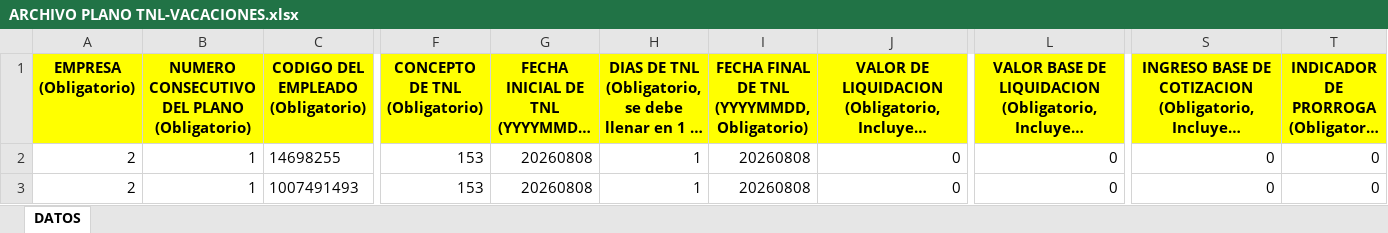
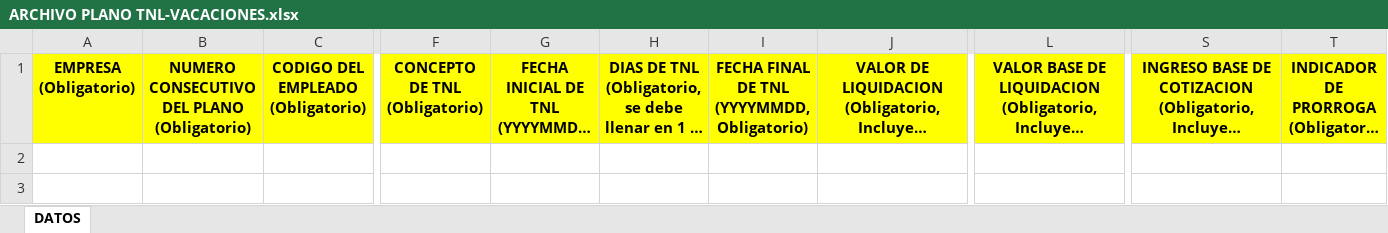
Before and after one commit to geo117/vacaccionesGyJ-V2, an Excel workbook: backend/planos_unoee/ARCHIVO PLANO TNL-VACACIONES.xlsx, sheet DATOS, drawn as a sheet; only a part is shown, gaps mark what is left out; long unchanged cells end in …; values as stored, in another font and other column widths than the file's, no borders; rows hold the shown columns only; the diff names each change by its address in the sheet, - before the commit and + after, or states it on an @@ line.

```diff
--- a/backend/planos_unoee/ARCHIVO PLANO TNL-VACACIONES.xlsx (sheet DATOS)
+++ b/backend/planos_unoee/ARCHIVO PLANO TNL-VACACIONES.xlsx (sheet DATOS)
-row 2: 2 | 1 | 14698255 | 153 | 20260808 | 1 | 20260808 | 0 | 0 | 0 | 0
-row 3: 2 | 1 | 1007491493 | 153 | 20260808 | 1 | 20260808 | 0 | 0 | 0 | 0
```
Also changed, not shown: 7 other files.
